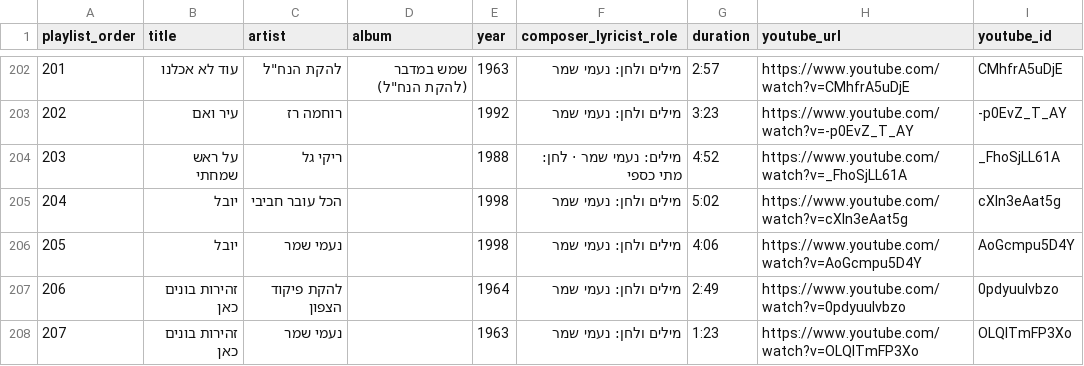
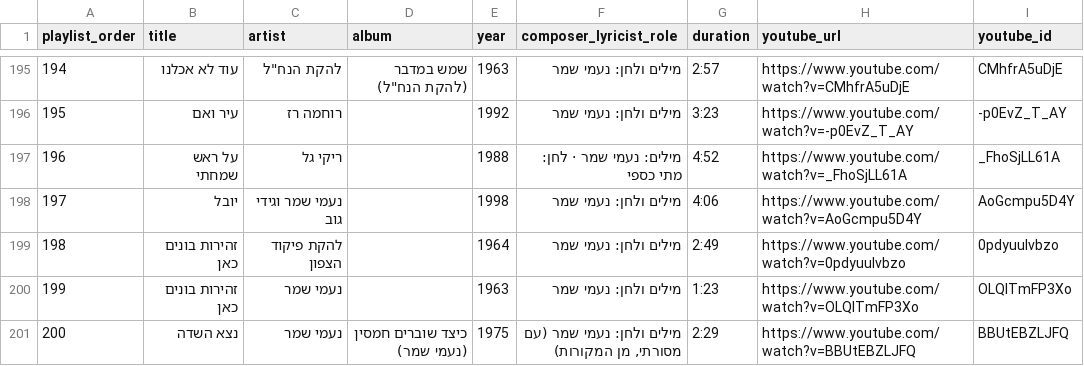
Before and after one commit to DMTsurel/naomi-shemer-playlist, a CSV file: naomi_shemer_streaming_import.csv, drawn as a sheet; only a part is shown, gaps mark what is left out; the shorter side is filled out with more unchanged rows; addresses are those after the commit; the diff covers the shown part only; the diff names each change by its address in the sheet, - before the commit and + after, or states it on an @@ line.

```diff
--- a/naomi_shemer_streaming_import.csv
+++ b/naomi_shemer_streaming_import.csv
@@ column A (playlist_order) renumbered from row 31 down @@
@@ row 205 moved to row 589: 588 @@
-C198 (artist): נעמי שמר
+C198 (artist): נעמי שמר וגידי גוב
```
Also changed, not shown: 6 added rows, 5 removed rows, 6 moved rows and 8 edited cells elsewhere in this file, naomi_shemer_youtube_playlist.csv, 9 other files.
